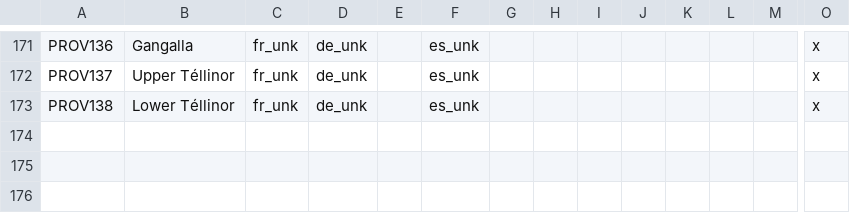
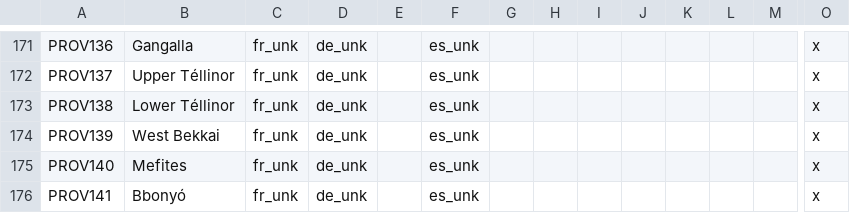
Before and after one commit to Mocha2007/mocha_verduria, a CSV file: localisation/verduria.csv, drawn as a sheet; only a part is shown, gaps mark what is left out; rows hold the shown columns only; the diff names each change by its address in the sheet, - before the commit and + after, or states it on an @@ line.

Commit message:
bekkai

```diff
--- a/localisation/verduria.csv
+++ b/localisation/verduria.csv
+row 174: PROV139 | West Bekkai | fr_unk | de_unk |  | es_unk |  |  |  |  |  |  |  | x
+row 175: PROV140 | Mefites | fr_unk | de_unk |  | es_unk |  |  |  |  |  |  |  | x
+row 176: PROV141 | Bbonyó | fr_unk | de_unk |  | es_unk |  |  |  |  |  |  |  | x
```
Also changed, not shown: map/definition.csv, 6 other files.
